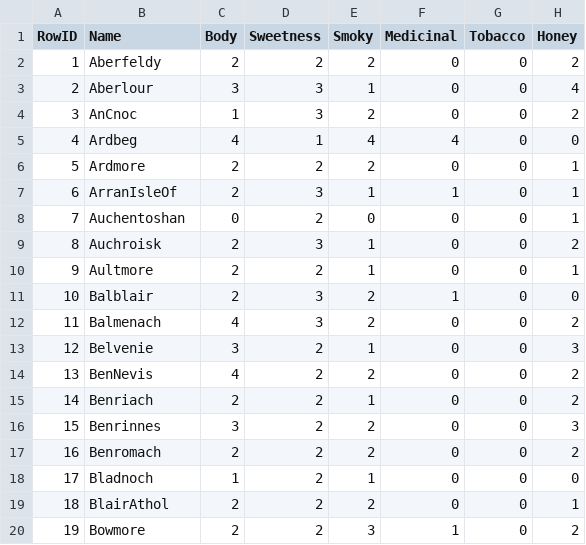
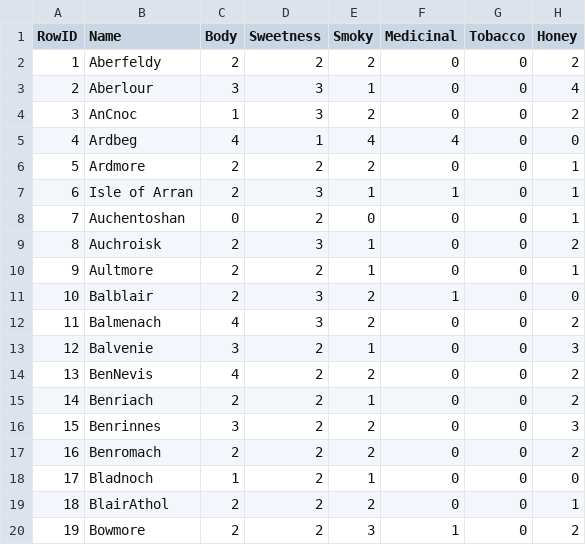
Before and after one commit to nifengle/whiskeycharts, a CSV file: db/whiskey_data.csv, drawn as a sheet; only a part is shown; the diff names each change by its address in the sheet, - before the commit and + after, or states it on an @@ line.

Commit message:
fixed typo in data

```diff
--- a/db/whiskey_data.csv
+++ b/db/whiskey_data.csv
-B7 (Name): ArranIsleOf
+B7 (Name): Isle of Arran
-B13 (Name): Belvenie
+B13 (Name): Balvenie
```
